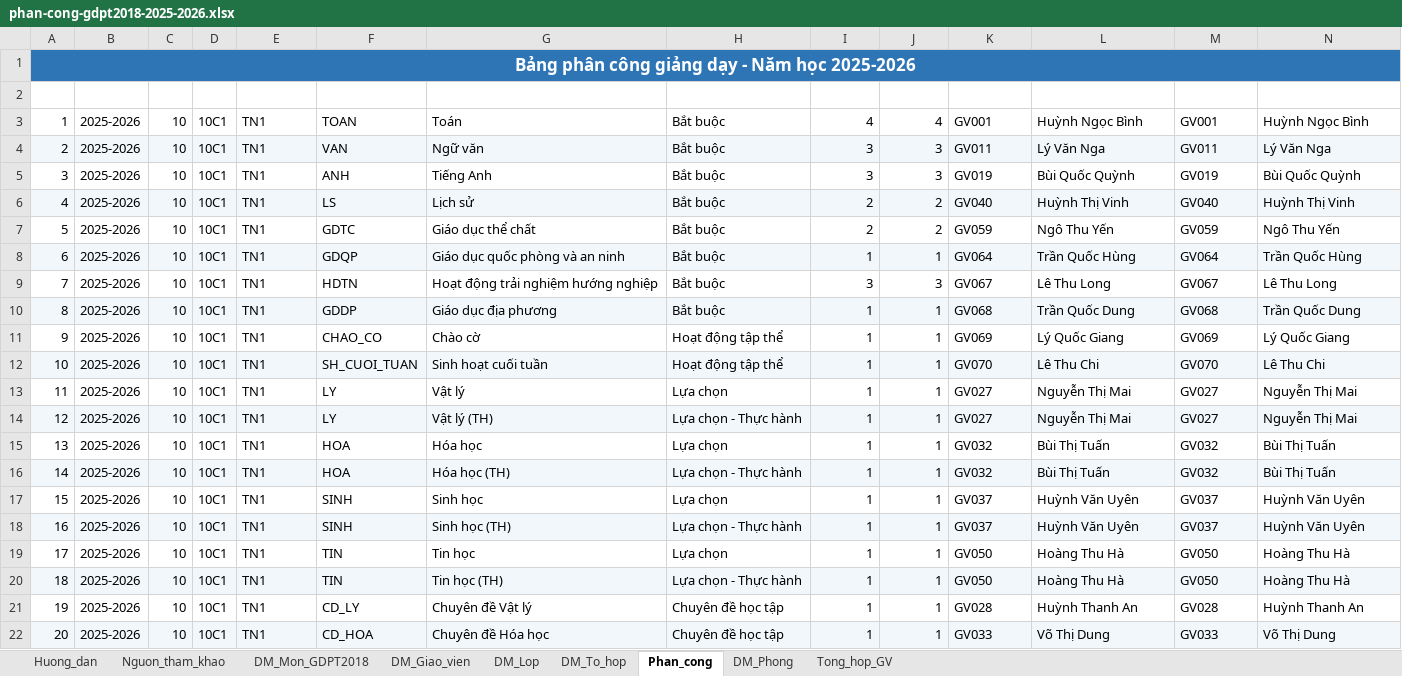
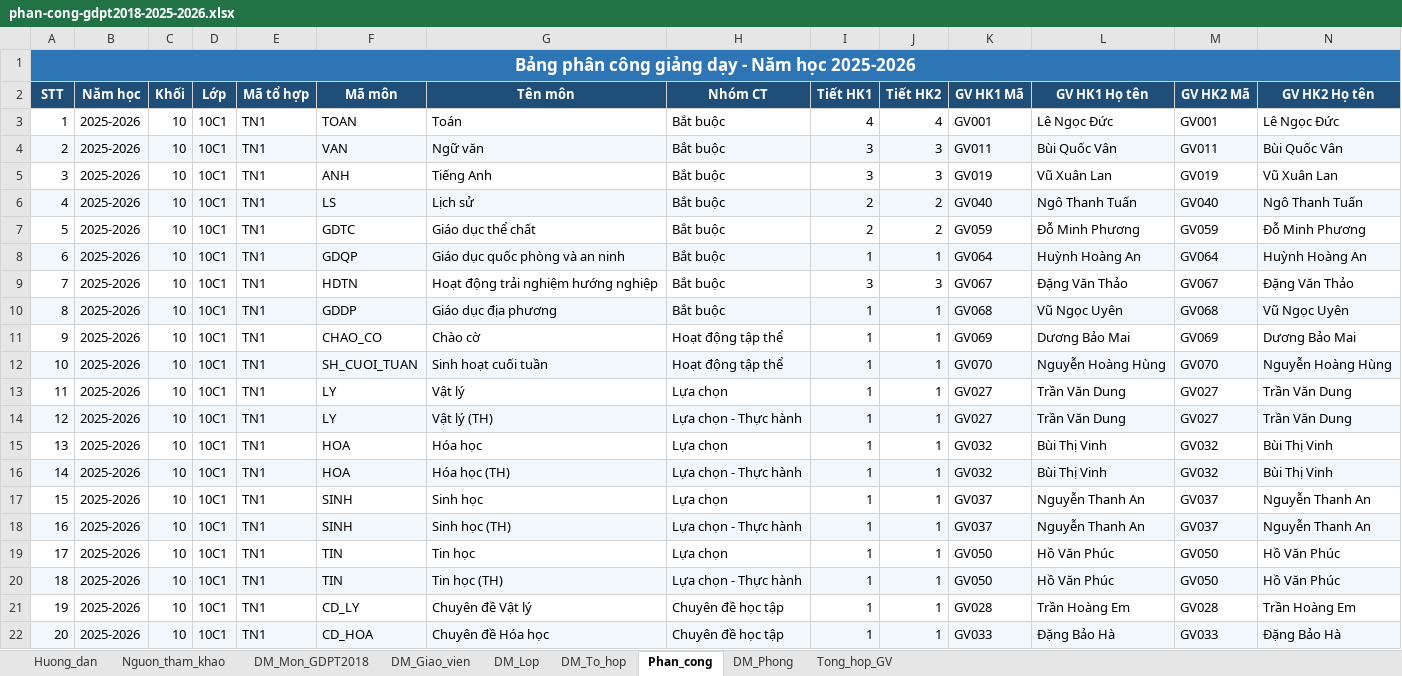
Before and after one commit to Khoidev-01/Timetable_Gen, an Excel workbook: phan-cong-gdpt2018-2025-2026.xlsx, sheet Phan_cong, drawn as a sheet; only a part is shown; values as stored, in another font and other column widths than the file's, no borders; rows hold the shown columns only; the diff covers the shown part only; the diff names each change by its address in the sheet, - before the commit and + after, or states it on an @@ line.

```diff
--- a/phan-cong-gdpt2018-2025-2026.xlsx (sheet Phan_cong)
+++ b/phan-cong-gdpt2018-2025-2026.xlsx (sheet Phan_cong)
-row 2: (empty)
+row 2: STT | Năm học | Khối | Lớp | Mã tổ hợp | Mã môn | Tên môn | Nhóm CT | Tiết HK1 | Tiết HK2 | GV HK1 Mã | GV HK1 Họ tên | GV HK2 Mã | GV HK2 Họ tên
-A2:N2 fill: none
+A2:N2 fill: #1F4E79
-L3 (GV HK1 Họ tên): Huỳnh Ngọc Bình
+L3 (GV HK1 Họ tên): Lê Ngọc Đức
-N3 (GV HK2 Họ tên): Huỳnh Ngọc Bình
+N3 (GV HK2 Họ tên): Lê Ngọc Đức
-L4 (GV HK1 Họ tên): Lý Văn Nga
+L4 (GV HK1 Họ tên): Bùi Quốc Vân
-N4 (GV HK2 Họ tên): Lý Văn Nga
+N4 (GV HK2 Họ tên): Bùi Quốc Vân
-L5 (GV HK1 Họ tên): Bùi Quốc Quỳnh
+L5 (GV HK1 Họ tên): Vũ Xuân Lan
-N5 (GV HK2 Họ tên): Bùi Quốc Quỳnh
+N5 (GV HK2 Họ tên): Vũ Xuân Lan
-L6 (GV HK1 Họ tên): Huỳnh Thị Vinh
+L6 (GV HK1 Họ tên): Ngô Thanh Tuấn
-N6 (GV HK2 Họ tên): Huỳnh Thị Vinh
+N6 (GV HK2 Họ tên): Ngô Thanh Tuấn
-L7 (GV HK1 Họ tên): Ngô Thu Yến
+L7 (GV HK1 Họ tên): Đỗ Minh Phương
-N7 (GV HK2 Họ tên): Ngô Thu Yến
+N7 (GV HK2 Họ tên): Đỗ Minh Phương
-L8 (GV HK1 Họ tên): Trần Quốc Hùng
+L8 (GV HK1 Họ tên): Huỳnh Hoàng An
-N8 (GV HK2 Họ tên): Trần Quốc Hùng
+N8 (GV HK2 Họ tên): Huỳnh Hoàng An
-L9 (GV HK1 Họ tên): Lê Thu Long
+L9 (GV HK1 Họ tên): Đặng Văn Thảo
-N9 (GV HK2 Họ tên): Lê Thu Long
+N9 (GV HK2 Họ tên): Đặng Văn Thảo
-L10 (GV HK1 Họ tên): Trần Quốc Dung
+L10 (GV HK1 Họ tên): Vũ Ngọc Uyên
-N10 (GV HK2 Họ tên): Trần Quốc Dung
+N10 (GV HK2 Họ tên): Vũ Ngọc Uyên
-L11 (GV HK1 Họ tên): Lý Quốc Giang
+L11 (GV HK1 Họ tên): Dương Bảo Mai
-N11 (GV HK2 Họ tên): Lý Quốc Giang
+N11 (GV HK2 Họ tên): Dương Bảo Mai
-L12 (GV HK1 Họ tên): Lê Thu Chi
+L12 (GV HK1 Họ tên): Nguyễn Hoàng Hùng
-N12 (GV HK2 Họ tên): Lê Thu Chi
+N12 (GV HK2 Họ tên): Nguyễn Hoàng Hùng
-L13:L14 (GV HK1 Họ tên): Nguyễn Thị Mai
+L13:L14 (GV HK1 Họ tên): Trần Văn Dung
-N13:N14 (GV HK2 Họ tên): Nguyễn Thị Mai
+N13:N14 (GV HK2 Họ tên): Trần Văn Dung
-L15:L16 (GV HK1 Họ tên): Bùi Thị Tuấn
+L15:L16 (GV HK1 Họ tên): Bùi Thị Vinh
-N15:N16 (GV HK2 Họ tên): Bùi Thị Tuấn
+N15:N16 (GV HK2 Họ tên): Bùi Thị Vinh
-L17:L18 (GV HK1 Họ tên): Huỳnh Văn Uyên
+L17:L18 (GV HK1 Họ tên): Nguyễn Thanh An
-N17:N18 (GV HK2 Họ tên): Huỳnh Văn Uyên
+N17:N18 (GV HK2 Họ tên): Nguyễn Thanh An
-L19:L20 (GV HK1 Họ tên): Hoàng Thu Hà
+L19:L20 (GV HK1 Họ tên): Hồ Văn Phúc
-N19:N20 (GV HK2 Họ tên): Hoàng Thu Hà
+N19:N20 (GV HK2 Họ tên): Hồ Văn Phúc
-L21 (GV HK1 Họ tên): Huỳnh Thanh An
+L21 (GV HK1 Họ tên): Trần Hoàng Em
-N21 (GV HK2 Họ tên): Huỳnh Thanh An
+N21 (GV HK2 Họ tên): Trần Hoàng Em
-L22 (GV HK1 Họ tên): Võ Thị Dung
+L22 (GV HK1 Họ tên): Đặng Bảo Hà
-N22 (GV HK2 Họ tên): Võ Thị Dung
+N22 (GV HK2 Họ tên): Đặng Bảo Hà
```
Also changed, not shown: 1622 edited cells and cell formats elsewhere in this sheet, sheet DM_Lop, sheet DM_Giao_vien, sheet Tong_hop_GV, sheet DM_To_hop, sheet DM_Phong, 31 other files.
